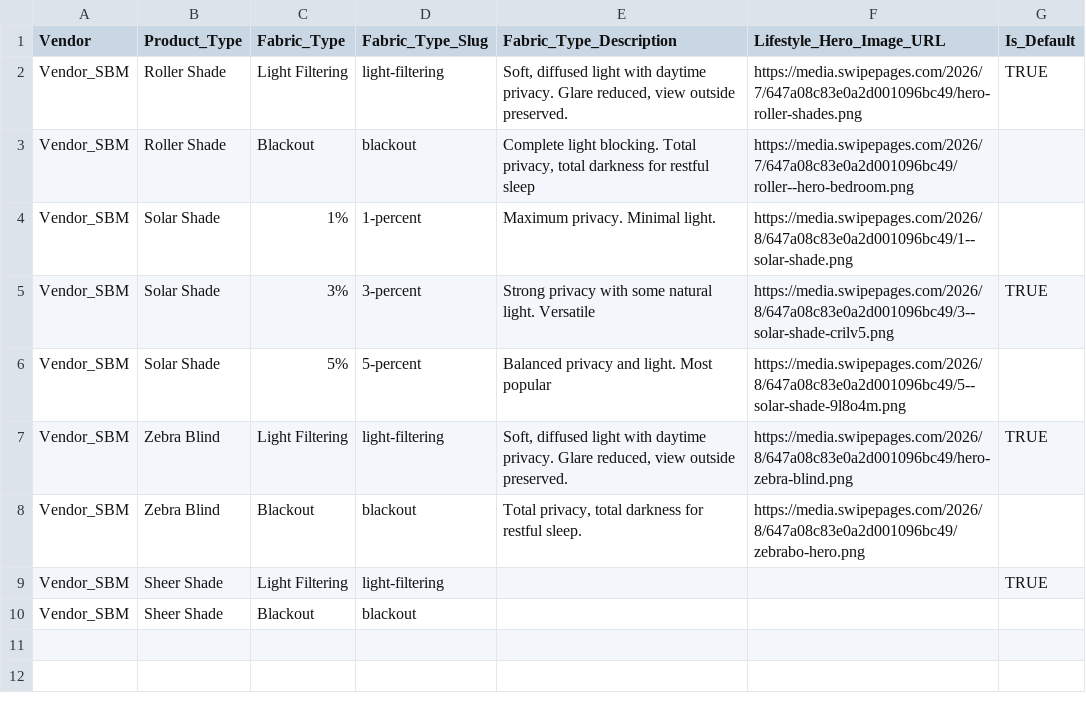
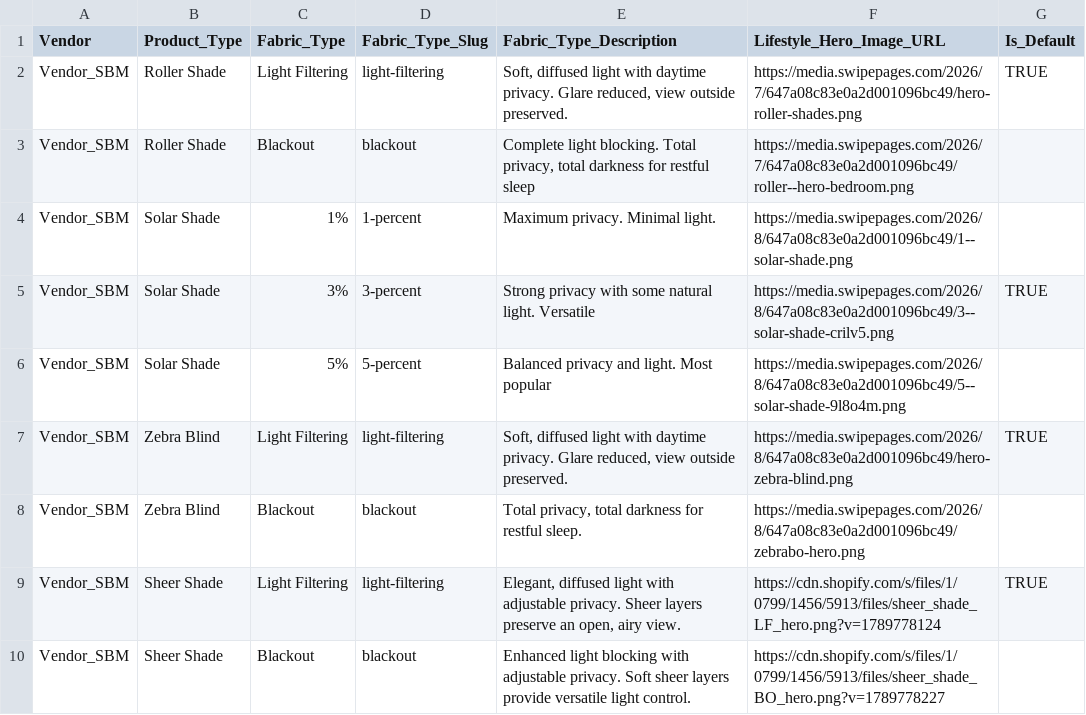
Before and after one commit to orionblinds/orion-configurator-data, a CSV file: orion_fabrictypes.csv, drawn as a sheet.

Commit message:
Add files via upload

```diff
--- a/orion_fabrictypes.csv
+++ b/orion_fabrictypes.csv
@@ -8,3 +8,3 @@ Vendor_SBM,Zebra Blind,Light Filtering,light-filtering,"Soft, diffused light wit
 Vendor_SBM,Zebra Blind,Blackout,blackout,"Total privacy, total darkness for restful sleep.",https://media.swipepages.com/2026/8/647a08c83e0a2d001096bc49/zebrabo-hero.png,
-Vendor_SBM,Sheer Shade,Light Filtering,light-filtering,,,TRUE
-Vendor_SBM,Sheer Shade,Blackout,blackout,,,
+Vendor_SBM,Sheer Shade,Light Filtering,light-filtering,"Elegant, diffused light with adjustable privacy. Sheer layers preserve an open, airy view.",https://cdn.shopify.com/s/files/1/0799/1456/5913/files/sheer_shade_LF_hero.png?v=1789778124,TRUE
+Vendor_SBM,Sheer Shade,Blackout,blackout,Enhanced light blocking with adjustable privacy. Soft sheer layers provide versatile light control.,https://cdn.shopify.com/s/files/1/0799/1456/5913/files/sheer_shade_BO_hero.png?v=1789778227,
```
